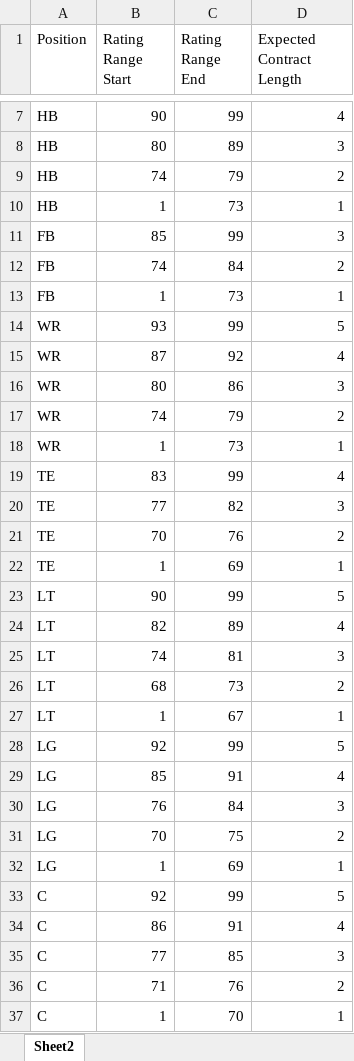
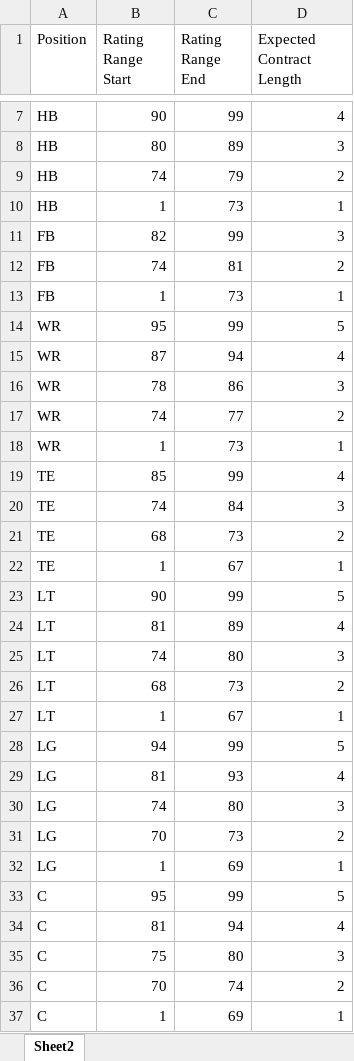
Before and after one commit to ethpec/MaddenTools, an Excel workbook: Files/Madden25/IE/Season9/ExpectedContractLength.xlsx, sheet Sheet2, drawn as a sheet; only a part is shown, gaps mark what is left out; values as stored, in another font and other column widths than the file's, no borders; the diff covers the shown part only; the diff names each change by its address in the sheet, - before the commit and + after, or states it on an @@ line.

```diff
--- a/Files/Madden25/IE/Season9/ExpectedContractLength.xlsx (sheet Sheet2)
+++ b/Files/Madden25/IE/Season9/ExpectedContractLength.xlsx (sheet Sheet2)
-B11 (Rating Range Start): 85
+B11 (Rating Range Start): 82
-C12 (Rating Range End): 84
+C12 (Rating Range End): 81
-B14 (Rating Range Start): 93
+B14 (Rating Range Start): 95
-C15 (Rating Range End): 92
+C15 (Rating Range End): 94
-B16 (Rating Range Start): 80
+B16 (Rating Range Start): 78
-C17 (Rating Range End): 79
+C17 (Rating Range End): 77
-B19 (Rating Range Start): 83
+B19 (Rating Range Start): 85
-B20 (Rating Range Start): 77
+B20 (Rating Range Start): 74
-C20 (Rating Range End): 82
+C20 (Rating Range End): 84
-B21 (Rating Range Start): 70
+B21 (Rating Range Start): 68
-C21 (Rating Range End): 76
+C21 (Rating Range End): 73
-C22 (Rating Range End): 69
+C22 (Rating Range End): 67
-B24 (Rating Range Start): 82
+B24 (Rating Range Start): 81
-C25 (Rating Range End): 81
+C25 (Rating Range End): 80
-B28 (Rating Range Start): 92
+B28 (Rating Range Start): 94
-B29 (Rating Range Start): 85
+B29 (Rating Range Start): 81
-C29 (Rating Range End): 91
+C29 (Rating Range End): 93
-B30 (Rating Range Start): 76
+B30 (Rating Range Start): 74
-C30 (Rating Range End): 84
+C30 (Rating Range End): 80
-C31 (Rating Range End): 75
+C31 (Rating Range End): 73
-B33 (Rating Range Start): 92
+B33 (Rating Range Start): 95
-B34 (Rating Range Start): 86
+B34 (Rating Range Start): 81
-C34 (Rating Range End): 91
+C34 (Rating Range End): 94
-B35 (Rating Range Start): 77
+B35 (Rating Range Start): 75
-C35 (Rating Range End): 85
+C35 (Rating Range End): 80
-B36 (Rating Range Start): 71
+B36 (Rating Range Start): 70
-C36 (Rating Range End): 76
+C36 (Rating Range End): 74
-C37 (Rating Range End): 70
+C37 (Rating Range End): 69
```
Also changed, not shown: 39 edited cells elsewhere in this sheet, 1 other file.
